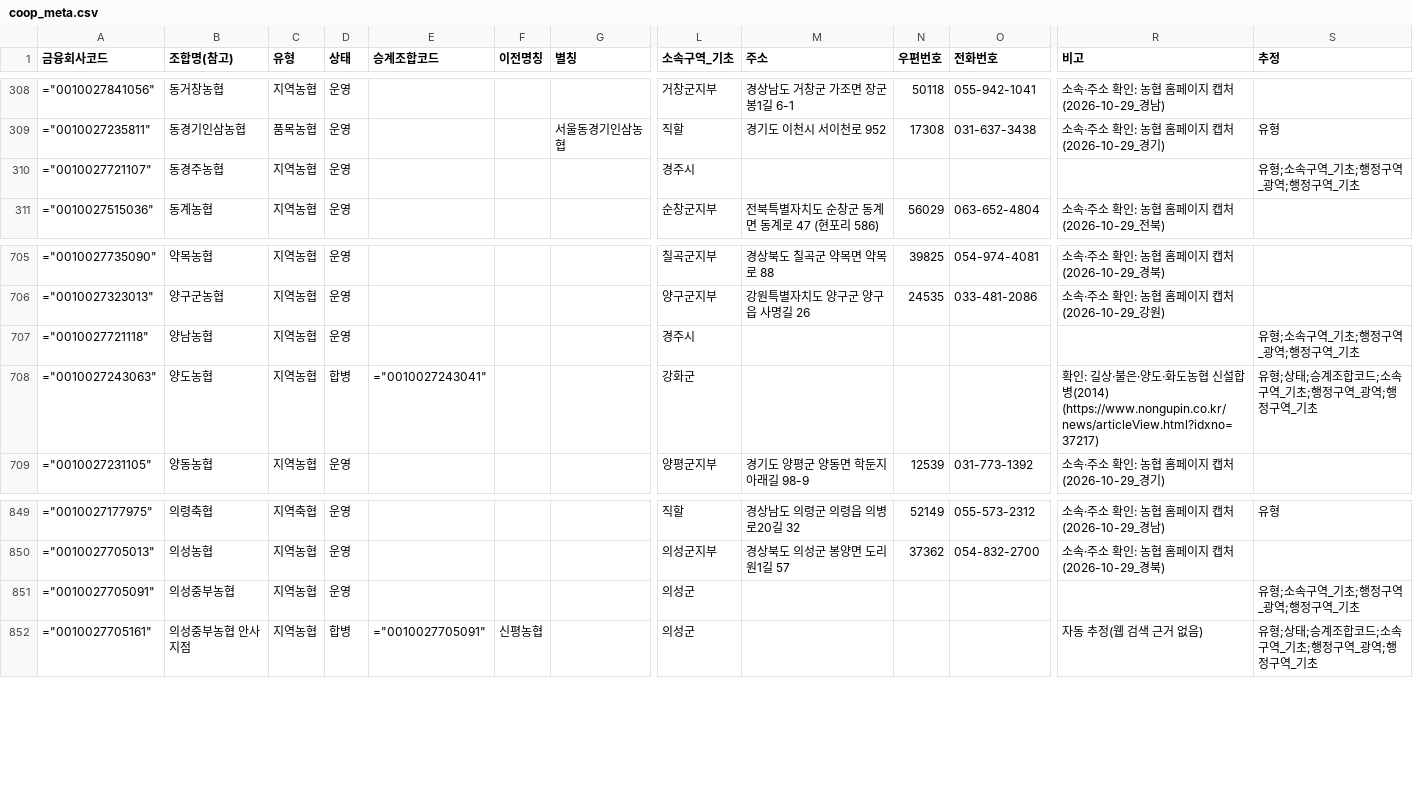
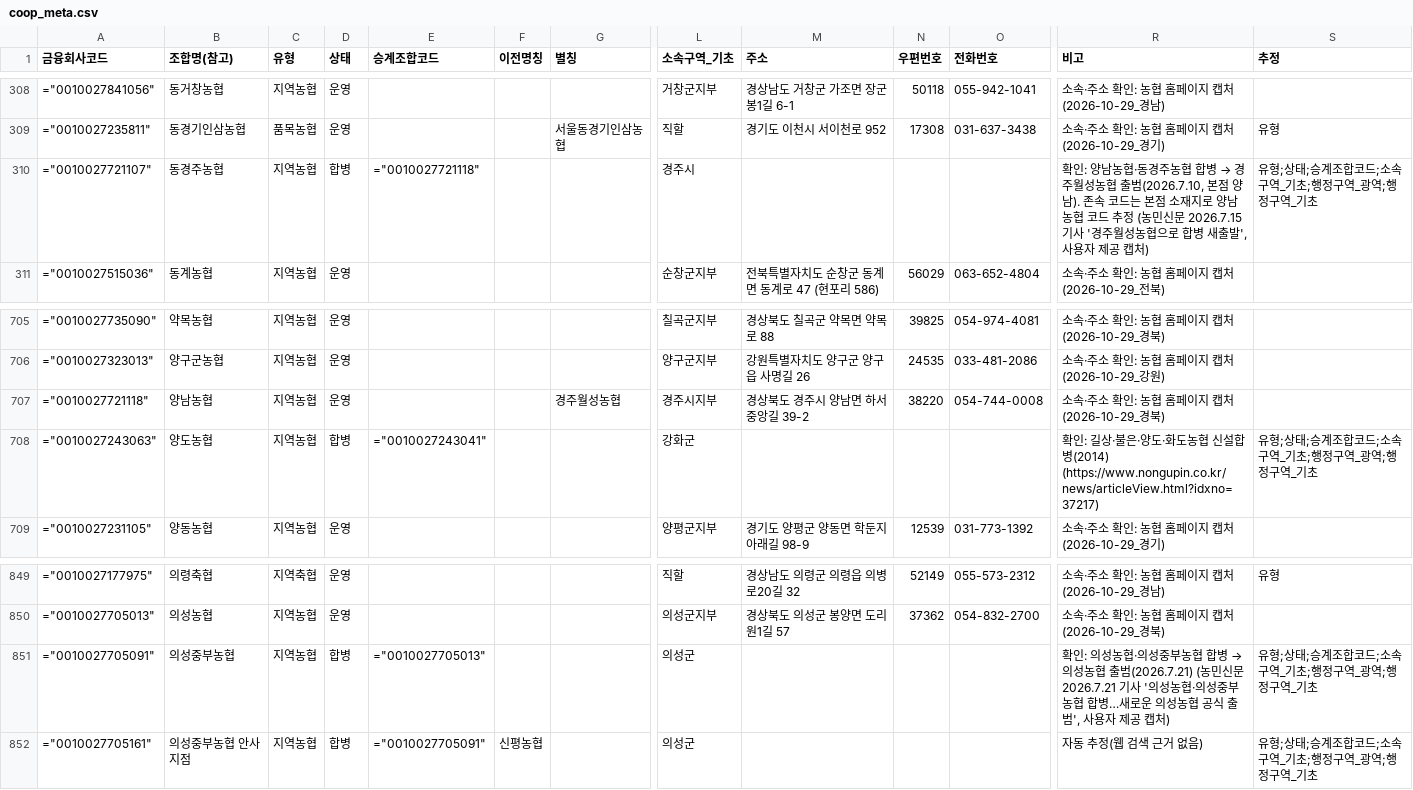
Before and after one commit to Planet-Seeker/nh_coop_information, a CSV file: docs/data/meta/coop_meta.csv, drawn as a sheet; only a part is shown, gaps mark what is left out; the diff names each change by its address in the sheet, - before the commit and + after, or states it on an @@ line.

```diff
--- a/docs/data/meta/coop_meta.csv
+++ b/docs/data/meta/coop_meta.csv
-D310 (상태): 운영
+D310 (상태): 합병
-E310 (승계조합코드): (empty)
+E310 (승계조합코드): ="0010027721118"
@@ R310 (비고): (empty) → 확인: 양남농협·동경주농협 합병 → 경주월성농협 출범(2026.7.10, 본점 양남). 존속 코드는 본점 소재지로 양남농협 코드 추정 (농민신문 2026.7.15 기사 '경주월성농협으로 합병 새출발', 사용자 제공 캡처) @@
-S310 (추정): 유형;소속구역_기초;행정구역_광역;행정구역_기초
+S310 (추정): 유형;상태;승계조합코드;소속구역_기초;행정구역_광역;행정구역_기초
-G707 (별칭): (empty)
+G707 (별칭): 경주월성농협
-L707 (소속구역_기초): 경주시
+L707 (소속구역_기초): 경주시지부
-M707 (주소): (empty)
+M707 (주소): 경상북도 경주시 양남면 하서중앙길 39-2
-N707 (우편번호): (empty)
+N707 (우편번호): 38220
-O707 (전화번호): (empty)
+O707 (전화번호): 054-744-0008
-R707 (비고): (empty)
+R707 (비고): 소속·주소 확인: 농협 홈페이지 캡처(2026-10-29_경북)
-S707 (추정): 유형;소속구역_기초;행정구역_광역;행정구역_기초
+S707 (추정): (empty)
-D851 (상태): 운영
+D851 (상태): 합병
-E851 (승계조합코드): (empty)
+E851 (승계조합코드): ="0010027705013"
@@ R851 (비고): (empty) → 확인: 의성농협·의성중부농협 합병 → 의성농협 출범(2026.7.21) (농민신문 2026.7.21 기사 '의성농협·의성중부농협 합병…새로운 의성농협 공식 출범', 사용자 제공 캡처) @@
-S851 (추정): 유형;소속구역_기초;행정구역_광역;행정구역_기초
+S851 (추정): 유형;상태;승계조합코드;소속구역_기초;행정구역_광역;행정구역_기초
```
Also changed, not shown: docs/data/meta/capture/2026-10-29_경북.csv, 4 other files.
